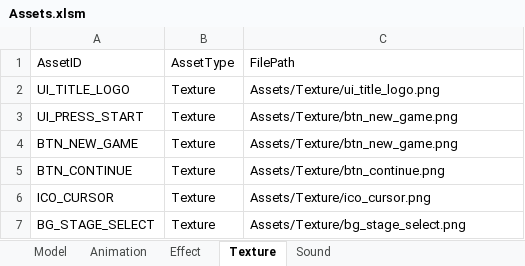
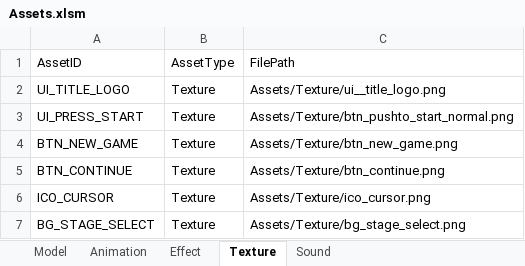
Before and after one commit to IwaiShogo/DirectX_3D_Base, an Excel workbook: DirectX_3D_Base/Tools/Assets.xlsm, sheet Texture, drawn as a sheet; only a part is shown; values as stored, in another font and other column widths than the file's, no borders; charts and pictures not drawn; the diff names each change by its address in the sheet, - before the commit and + after, or states it on an @@ line.

```diff
--- a/DirectX_3D_Base/Tools/Assets.xlsm (sheet Texture)
+++ b/DirectX_3D_Base/Tools/Assets.xlsm (sheet Texture)
-C2: Assets/Texture/ui_title_logo.png
+C2: Assets/Texture/ui__title_logo.png
-C3: Assets/Texture/btn_new_game.png
+C3: Assets/Texture/btn_pushto_start_normal.png
```
Also changed, not shown: 7 other files.
